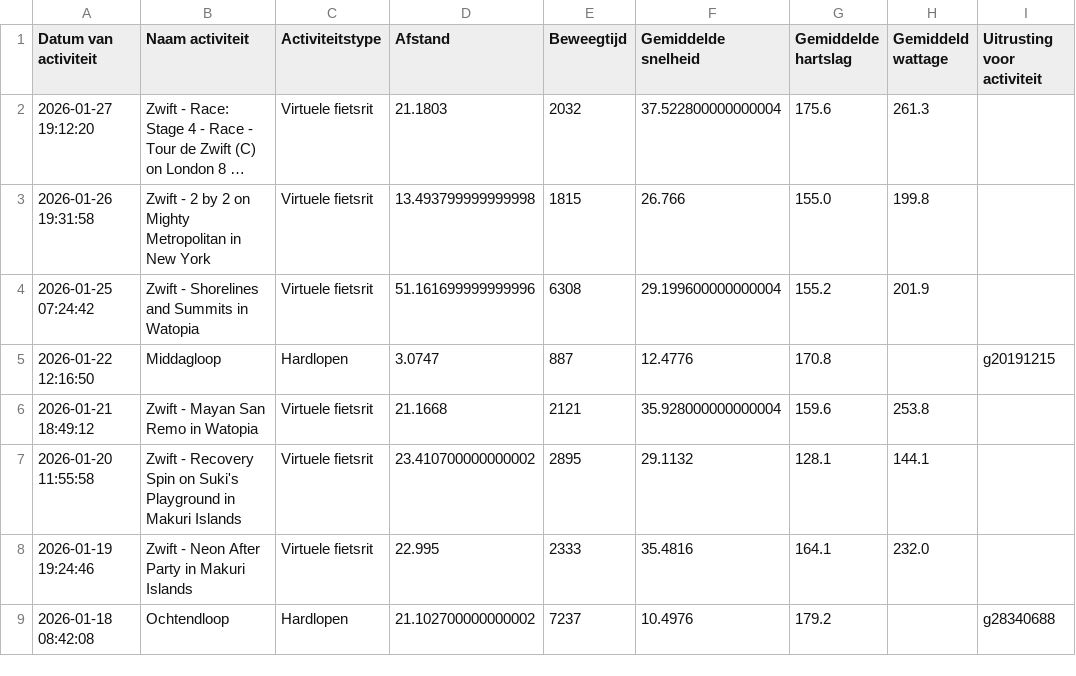
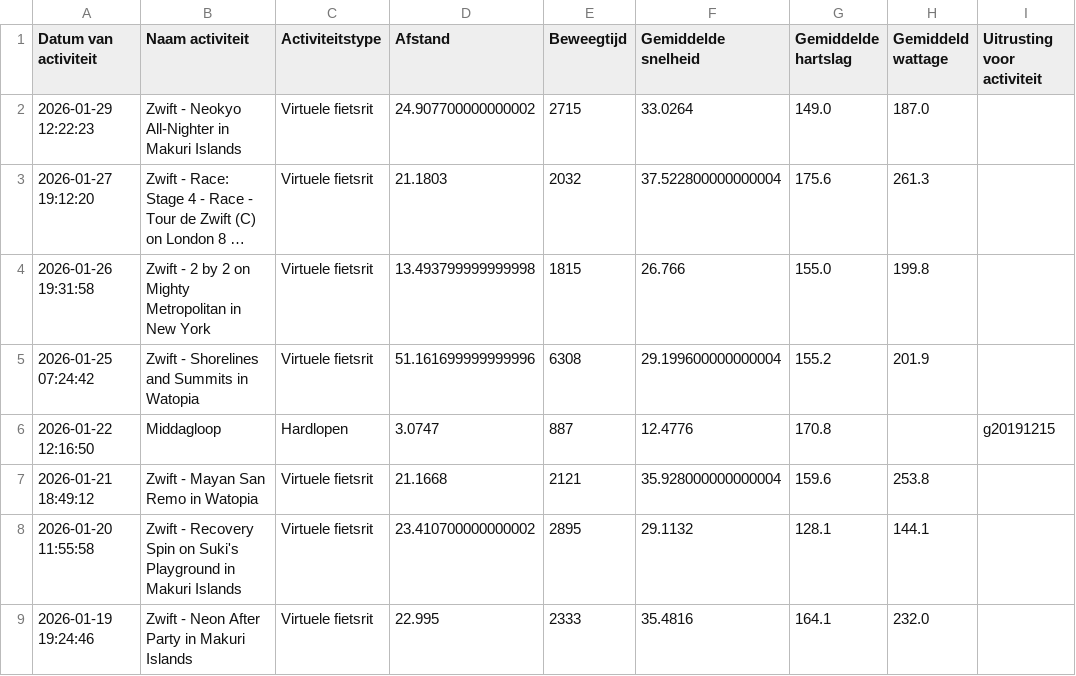
Before and after one commit to jordenric96/Sport-Dashboard, a CSV file: activities.csv, drawn as a sheet; only a part is shown; the shorter side is filled out with more unchanged rows; long unchanged cells end in …; the diff names each change by its address in the sheet, - before the commit and + after, or states it on an @@ line.

```diff
--- a/activities.csv
+++ b/activities.csv
+row 2: 2026-01-29 12:22:23 | Zwift - Neokyo All-Nighter in Makuri Islands | Virtuele fietsrit | 24.907700000000002 | 2715 | 33.0264 | 149.0 | 187.0
```
Also changed, not shown: 1 other file.
